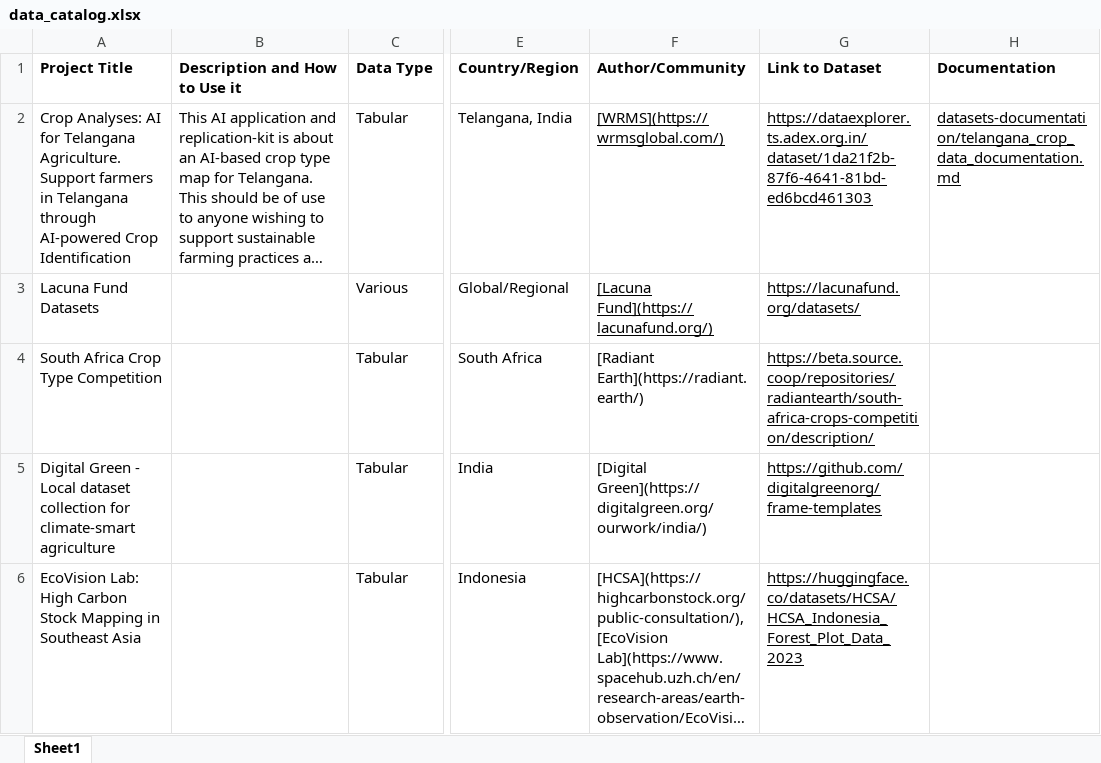
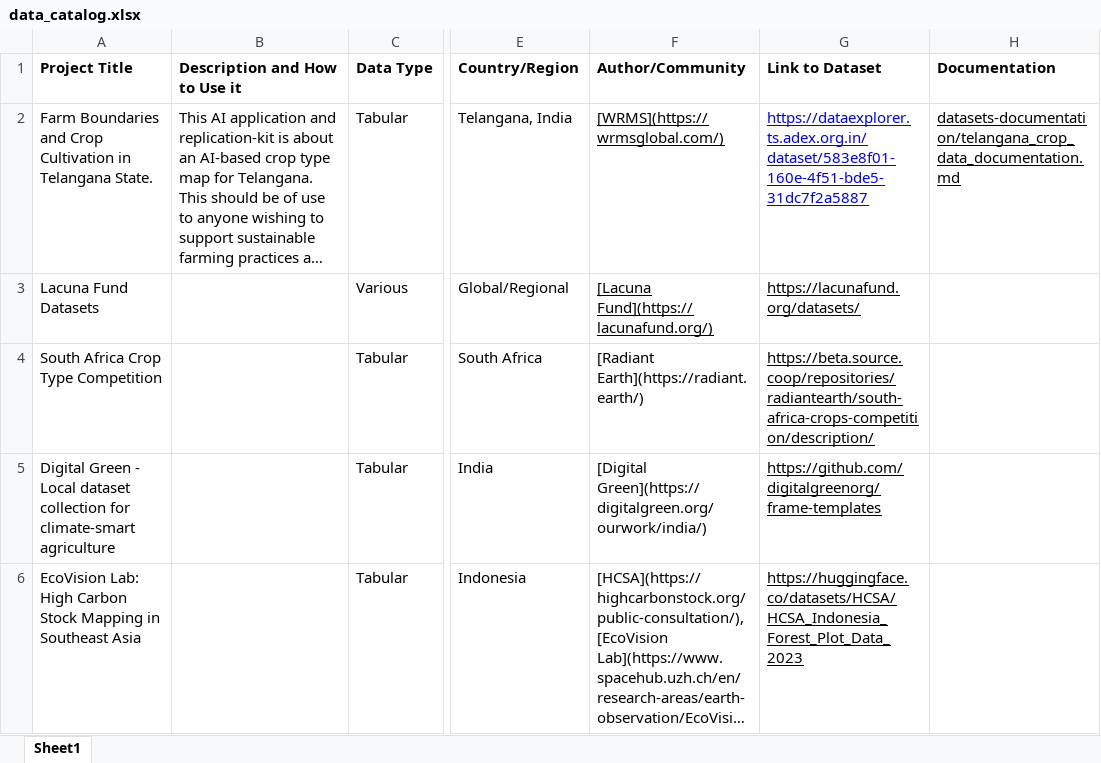
Before and after one commit to Fair-Forward/datasets, an Excel workbook: docs/data_catalog.xlsx, sheet Sheet1, drawn as a sheet; only a part is shown, gaps mark what is left out; long unchanged cells end in …; values as stored, in another font and other column widths than the file's, no borders; the diff names each change by its address in the sheet, - before the commit and + after, or states it on an @@ line.

Commit message:
updated data

```diff
--- a/docs/data_catalog.xlsx (sheet Sheet1)
+++ b/docs/data_catalog.xlsx (sheet Sheet1)
-A2 (Project Title): Crop Analyses: AI for Telangana Agriculture. Support farmers in Telangana through AI-powered Crop Identification
+A2 (Project Title): Farm Boundaries and Crop Cultivation in Telangana State.
-G2 (Link to Dataset): https://dataexplorer.ts.adex.org.in/dataset/1da21f2b-87f6-4641-81bd-ed6bcd461303
+G2 (Link to Dataset): https://dataexplorer.ts.adex.org.in/dataset/583e8f01-160e-4f51-bde5-31dc7f2a5887
-G2 text colour: black
+G2 text colour: #0000FF
```
